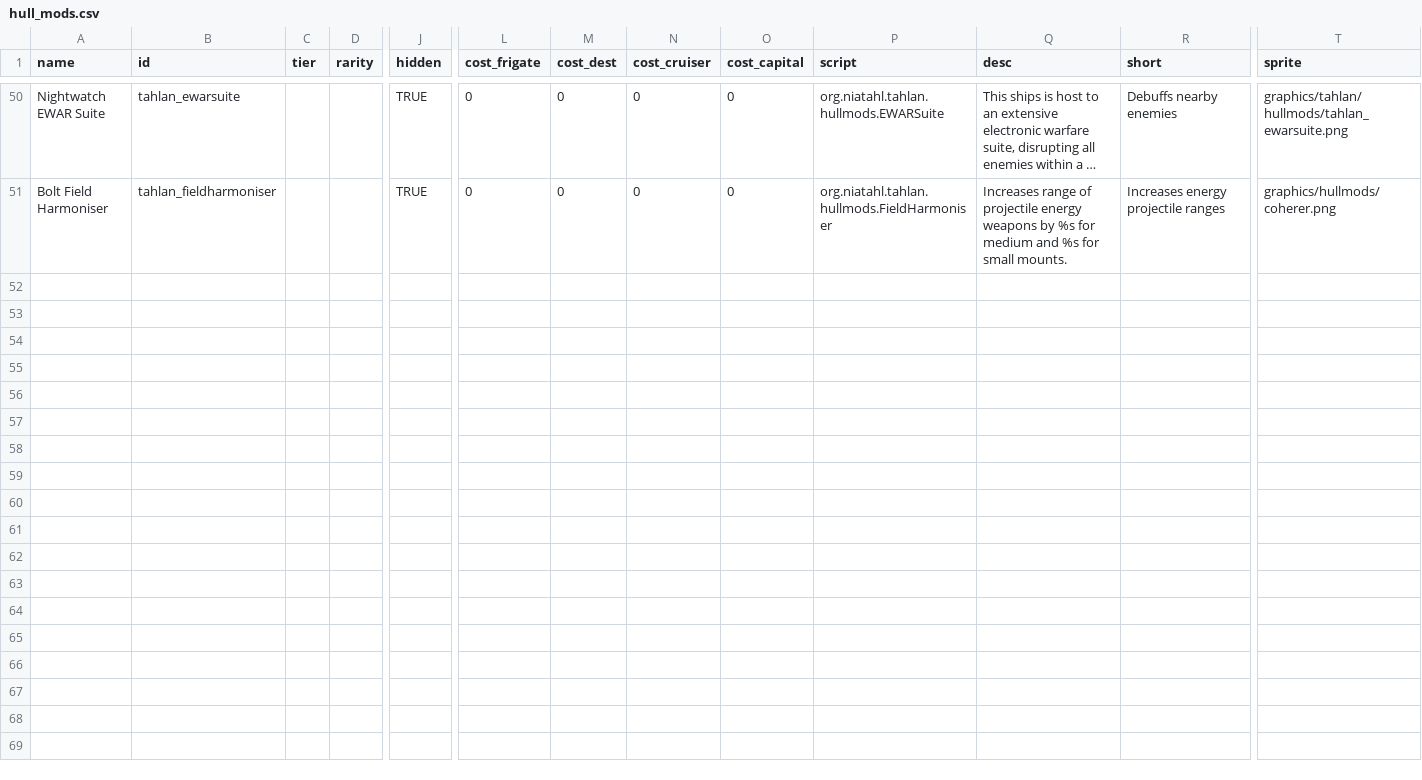
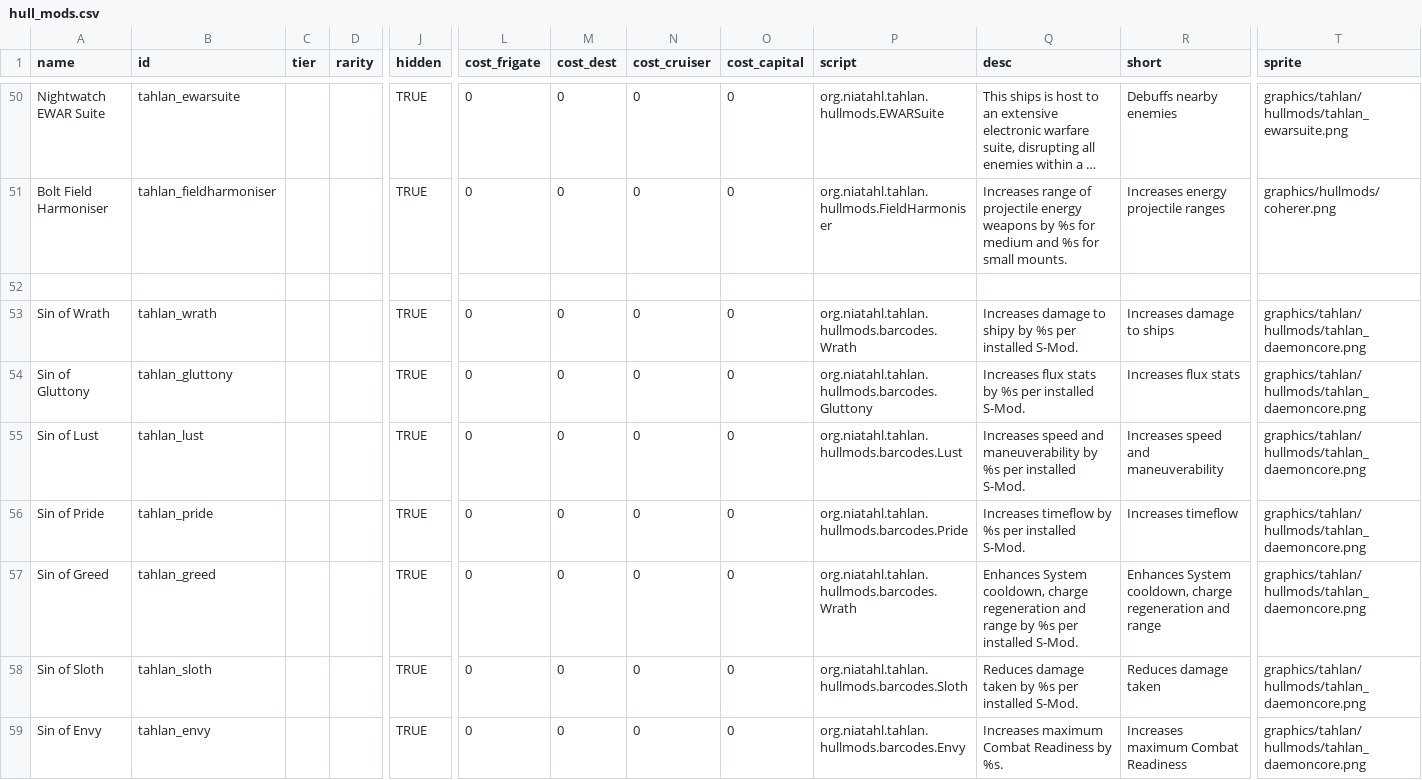
Before and after one commit to niatahl/tahlan-shipworks, a CSV file: data/hullmods/hull_mods.csv, drawn as a sheet; only a part is shown, gaps mark what is left out; long unchanged cells end in …; rows hold the shown columns only; the diff names each change by its address in the sheet, - before the commit and + after, or states it on an @@ line.

```diff
--- a/data/hullmods/hull_mods.csv
+++ b/data/hullmods/hull_mods.csv
+row 52: (empty)
+row 53: Sin of Wrath | tahlan_wrath |  |  | TRUE | 0 | 0 | 0 | 0 | org.niatahl.tahlan.hullmods.barcodes.Wrath | Increases damage to shipy by %s per installed S-Mod. | Increases damage to ships | graphics/tahlan/hullmods/tahlan_daemoncore.png
+row 54: Sin of Gluttony | tahlan_gluttony |  |  | TRUE | 0 | 0 | 0 | 0 | org.niatahl.tahlan.hullmods.barcodes.Gluttony | Increases flux stats by %s per installed S-Mod. | Increases flux stats | graphics/tahlan/hullmods/tahlan_daemoncore.png
+row 55: Sin of Lust | tahlan_lust |  |  | TRUE | 0 | 0 | 0 | 0 | org.niatahl.tahlan.hullmods.barcodes.Lust | Increases speed and maneuverability by %s per installed S-Mod. | Increases speed and maneuverability | graphics/tahlan/hullmods/tahlan_daemoncore.png
+row 56: Sin of Pride | tahlan_pride |  |  | TRUE | 0 | 0 | 0 | 0 | org.niatahl.tahlan.hullmods.barcodes.Pride | Increases timeflow by %s per installed S-Mod. | Increases timeflow | graphics/tahlan/hullmods/tahlan_daemoncore.png
+row 57: Sin of Greed | tahlan_greed |  |  | TRUE | 0 | 0 | 0 | 0 | org.niatahl.tahlan.hullmods.barcodes.Wrath | Enhances System cooldown, charge regeneration and range by %s per installed S-Mod. | Enhances System cooldown, charge regeneration and range | graphics/tahlan/hullmods/tahlan_daemoncore.png
+row 58: Sin of Sloth | tahlan_sloth |  |  | TRUE | 0 | 0 | 0 | 0 | org.niatahl.tahlan.hullmods.barcodes.Sloth | Reduces damage taken by %s per installed S-Mod. | Reduces damage taken | graphics/tahlan/hullmods/tahlan_daemoncore.png
+row 59: Sin of Envy | tahlan_envy |  |  | TRUE | 0 | 0 | 0 | 0 | org.niatahl.tahlan.hullmods.barcodes.Envy | Increases maximum Combat Readiness by %s. | Increases maximum Combat Readiness | graphics/tahlan/hullmods/tahlan_daemoncore.png
```
Also changed, not shown: 1 other file.
